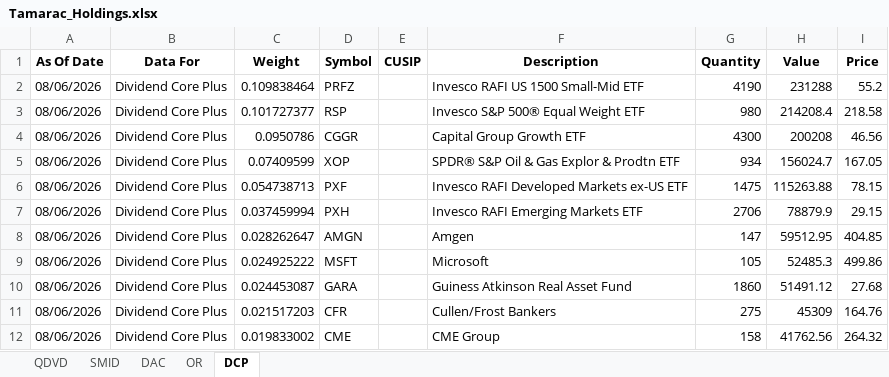
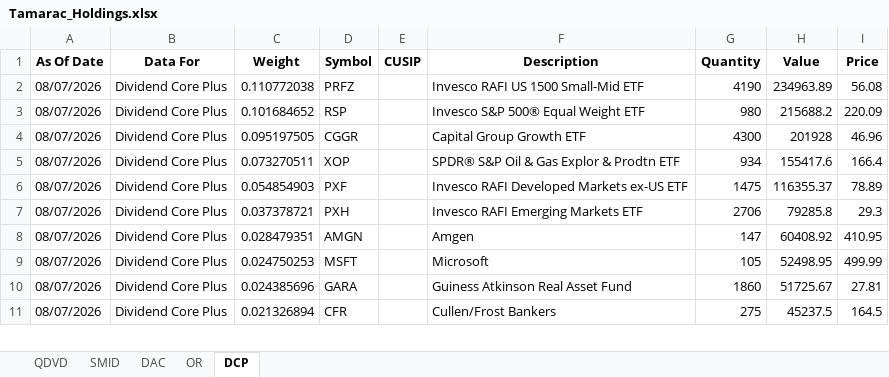
Before and after one commit to ryansadair/mcp-dashboard, an Excel workbook: data/Tamarac_Holdings.xlsx, sheet DCP, drawn as a sheet; only a part is shown; values as stored, in another font and other column widths than the file's, no borders; removed rows and columns are numbered as before the commit, all else as after; the diff covers the shown part only; the diff names each change by its address in the sheet, - before the commit and + after, or states it on an @@ line.

```diff
--- a/data/Tamarac_Holdings.xlsx (sheet DCP)
+++ b/data/Tamarac_Holdings.xlsx (sheet DCP)
-A2:A11 (As Of Date): 08/06/2026
+A2:A11 (As Of Date): 08/07/2026
-C2 (Weight): 0.109838464
+C2 (Weight): 0.110772038
-H2 (Value): 231288
+H2 (Value): 234963.89
-I2 (Price): 55.2
+I2 (Price): 56.08
-C3 (Weight): 0.101727377
+C3 (Weight): 0.101684652
-H3 (Value): 214208.4
+H3 (Value): 215688.2
-I3 (Price): 218.58
+I3 (Price): 220.09
-C4 (Weight): 0.0950786
+C4 (Weight): 0.095197505
-H4 (Value): 200208
+H4 (Value): 201928
-I4 (Price): 46.56
+I4 (Price): 46.96
-C5 (Weight): 0.07409599
+C5 (Weight): 0.073270511
-H5 (Value): 156024.7
+H5 (Value): 155417.6
-I5 (Price): 167.05
+I5 (Price): 166.4
-C6 (Weight): 0.054738713
+C6 (Weight): 0.054854903
-H6 (Value): 115263.88
+H6 (Value): 116355.37
-I6 (Price): 78.15
+I6 (Price): 78.89
-C7 (Weight): 0.037459994
+C7 (Weight): 0.037378721
-H7 (Value): 78879.9
+H7 (Value): 79285.8
-I7 (Price): 29.15
+I7 (Price): 29.3
-C8 (Weight): 0.028262647
+C8 (Weight): 0.028479351
-H8 (Value): 59512.95
+H8 (Value): 60408.92
-I8 (Price): 404.85
+I8 (Price): 410.95
-C9 (Weight): 0.024925222
+C9 (Weight): 0.024750253
-H9 (Value): 52485.3
+H9 (Value): 52498.95
-I9 (Price): 499.86
+I9 (Price): 499.99
-C10 (Weight): 0.024453087
+C10 (Weight): 0.024385696
-H10 (Value): 51491.12
+H10 (Value): 51725.67
-I10 (Price): 27.68
+I10 (Price): 27.81
-C11 (Weight): 0.021517203
+C11 (Weight): 0.021326894
-H11 (Value): 45309
+H11 (Value): 45237.5
-I11 (Price): 164.76
+I11 (Price): 164.5
-row 12: 08/06/2026 | Dividend Core Plus | 0.019833002 | CME |  | CME Group | 158 | 41762.56 | 264.32
```
Also changed, not shown: 6 added rows, 5 removed rows and 119 edited cells elsewhere in this sheet, sheet DAC, sheet QDVD, sheet OR, sheet SMID, 2 other files.
